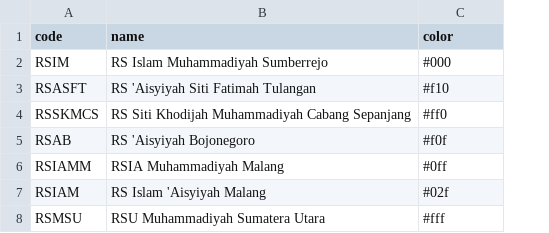
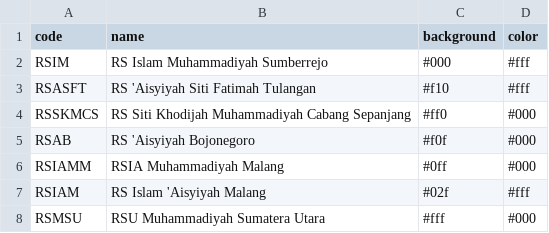
Before and after one commit to MrAisenodni/lawu-dashboard-doctor, a CSV file: database/csv/masters/Hospital.csv, drawn as a sheet; the diff names each change by its address in the sheet, - before the commit and + after, or states it on an @@ line.

Commit message:
Updated CRUD in Master Hospital and many custom CSS and JS

```diff
--- a/database/csv/masters/Hospital.csv
+++ b/database/csv/masters/Hospital.csv
+column D (color), rows 2-8: #fff | #fff | #000 | #000 | #000 | #fff | #000
-C1: color
+C1: background
```
Also changed, not shown: database/csv/settings/Menu.csv, 12 other files.
